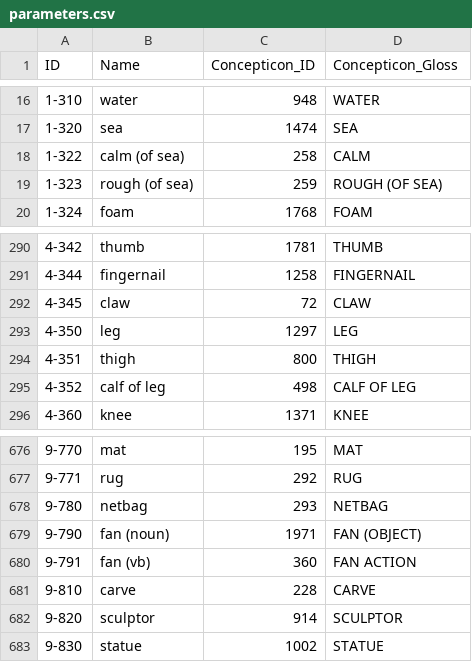
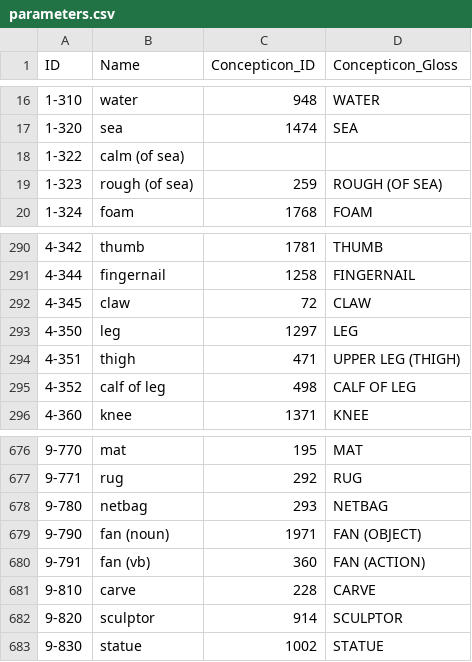
Before and after one commit to intercontinental-dictionary-series/spagnolmaltese, a CSV file: cldf/parameters.csv, drawn as a sheet; only a part is shown, gaps mark what is left out.

Commit message:
update meta data and setup

```diff
--- a/cldf/parameters.csv
+++ b/cldf/parameters.csv
@@ -17,3 +17,3 @@ ID,Name,Concepticon_ID,Concepticon_Gloss
 1-320,sea,1474,SEA
-1-322,calm (of sea),258,CALM
+1-322,calm (of sea),,
 1-323,rough (of sea),259,ROUGH (OF SEA)
@@ -293,3 +293,3 @@ ID,Name,Concepticon_ID,Concepticon_Gloss
 4-350,leg,1297,LEG
-4-351,thigh,800,THIGH
+4-351,thigh,471,UPPER LEG (THIGH)
 4-352,calf of leg,498,CALF OF LEG
@@ -679,3 +679,3 @@ ID,Name,Concepticon_ID,Concepticon_Gloss
 9-790,fan (noun),1971,FAN (OBJECT)
-9-791,fan (vb),360,FAN ACTION
+9-791,fan (vb),360,FAN (ACTION)
 9-810,carve,228,CARVE
```
Also changed, not shown: 7 other files.
